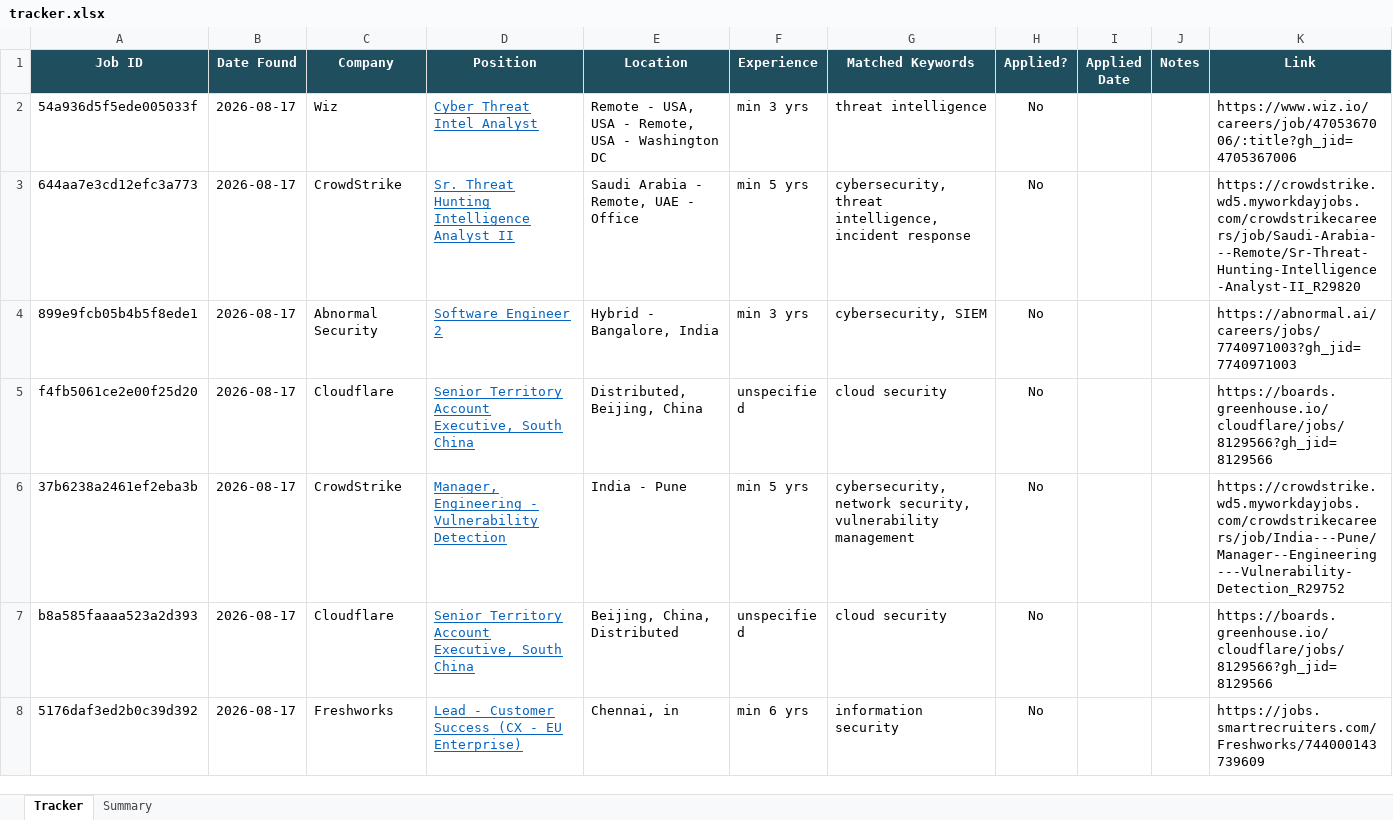
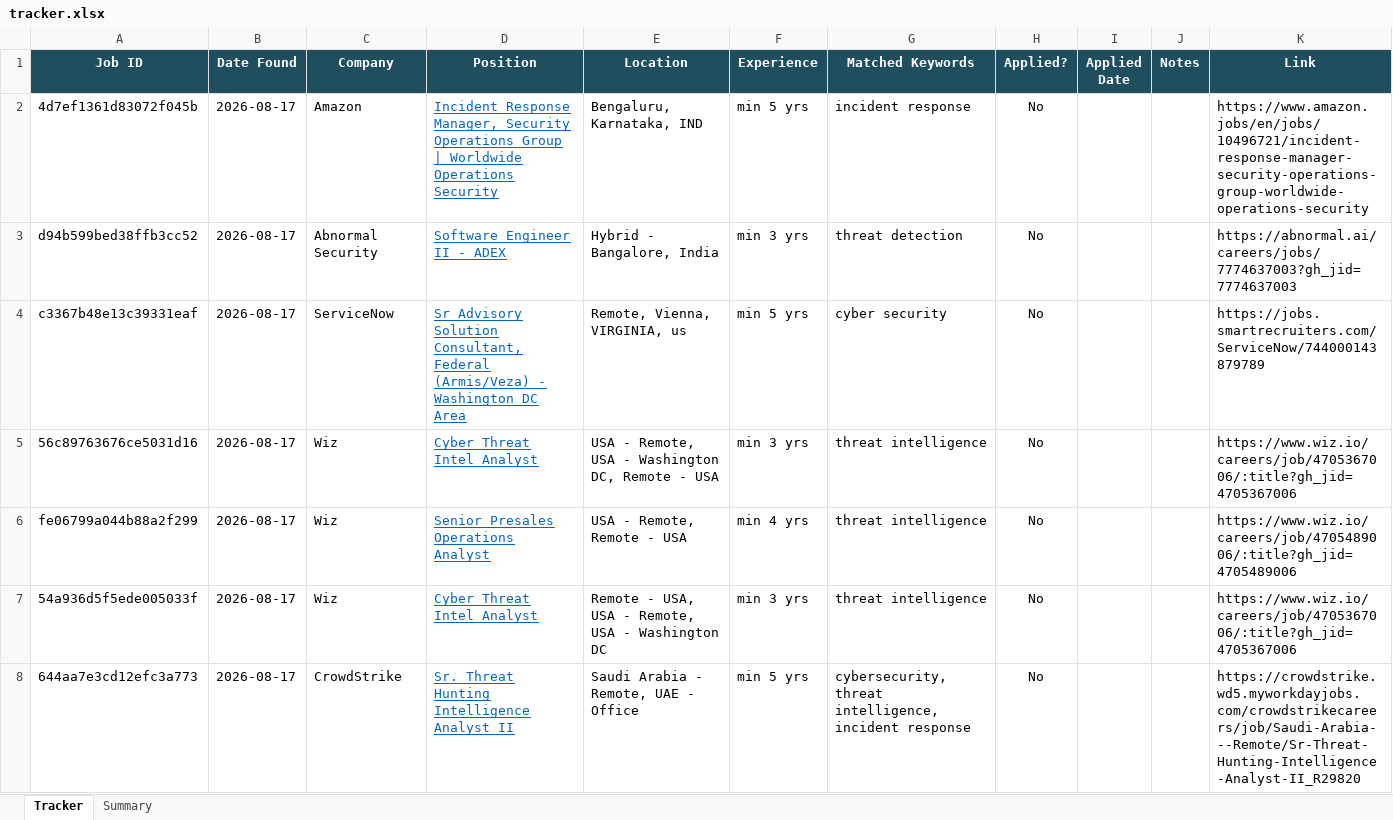
Before and after one commit to rajattiwari-stack/job-sentinel, an Excel workbook: tracker.xlsx, sheet Tracker, drawn as a sheet; only a part is shown; the shorter side is filled out with more unchanged rows; values as stored, in another font and other column widths than the file's, no borders; conditional formats not drawn; the diff names each change by its address in the sheet, - before the commit and + after, or states it on an @@ line.

```diff
--- a/tracker.xlsx (sheet Tracker)
+++ b/tracker.xlsx (sheet Tracker)
+row 2: 4d7ef1361d83072f045b | 2026-08-17 | Amazon | Incident Response Manager, Security Operations Group | Worldwide Operations Security | Bengaluru, Karnataka, IND | min 5 yrs | incident response | No |  |  | https://www.amazon.jobs/en/jobs/10496721/incident-response-manager-security-operations-group-worldwide-operations-security
+row 3: d94b599bed38ffb3cc52 | 2026-08-17 | Abnormal Security | Software Engineer II - ADEX | Hybrid - Bangalore, India | min 3 yrs | threat detection | No |  |  | https://abnormal.ai/careers/jobs/7774637003?gh_jid=7774637003
+row 4: c3367b48e13c39331eaf | 2026-08-17 | ServiceNow | Sr Advisory Solution Consultant, Federal (Armis/Veza) - Washington DC Area | Remote, Vienna, VIRGINIA, us | min 5 yrs | cyber security | No |  |  | https://jobs.smartrecruiters.com/ServiceNow/744000143879789
+row 5: 56c89763676ce5031d16 | 2026-08-17 | Wiz | Cyber Threat Intel Analyst | USA - Remote, USA - Washington DC, Remote - USA | min 3 yrs | threat intelligence | No |  |  | https://www.wiz.io/careers/job/4705367006/:title?gh_jid=4705367006
+row 6: fe06799a044b88a2f299 | 2026-08-17 | Wiz | Senior Presales Operations Analyst | USA - Remote, Remote - USA | min 4 yrs | threat intelligence | No |  |  | https://www.wiz.io/careers/job/4705489006/:title?gh_jid=4705489006
```
Also changed, not shown: 1 other file.
